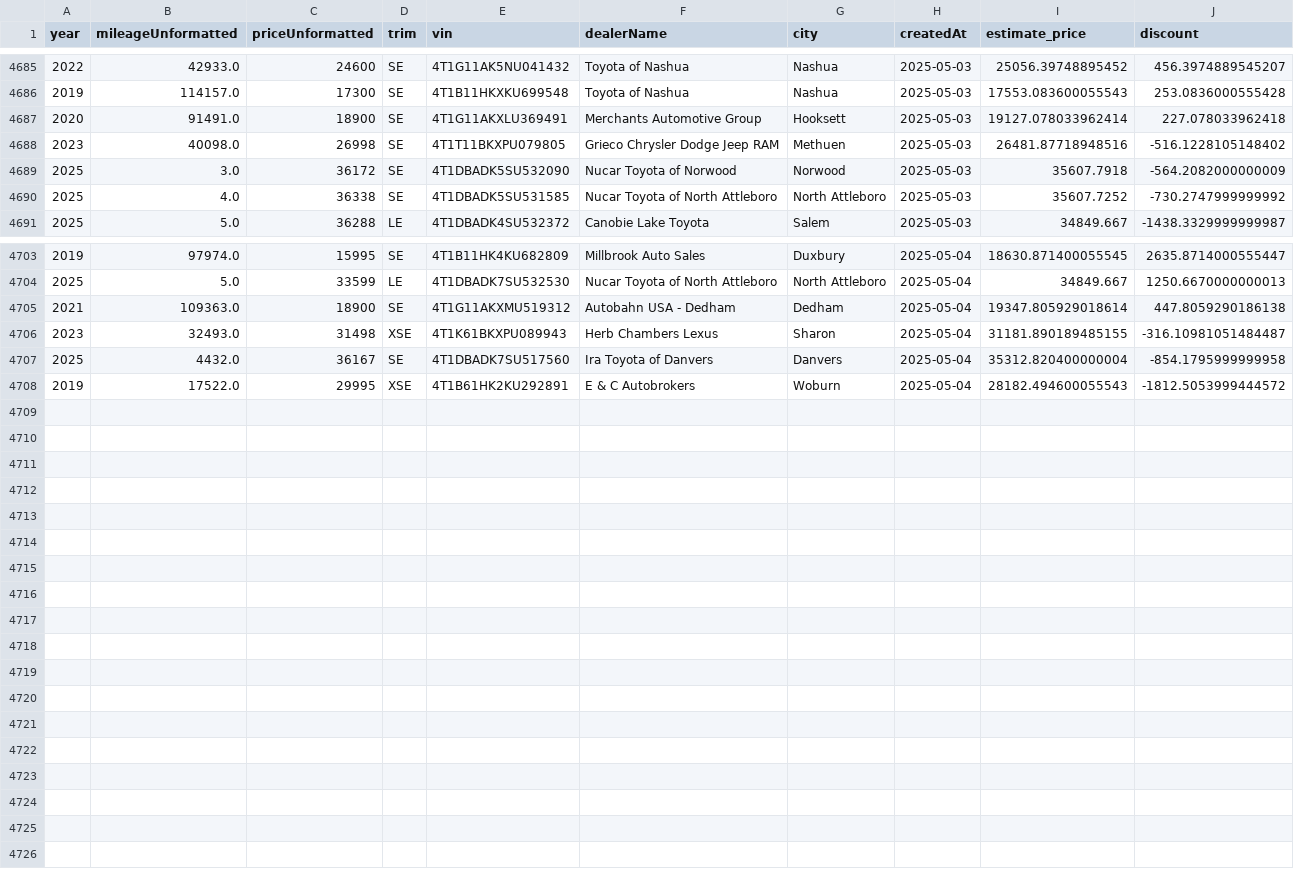
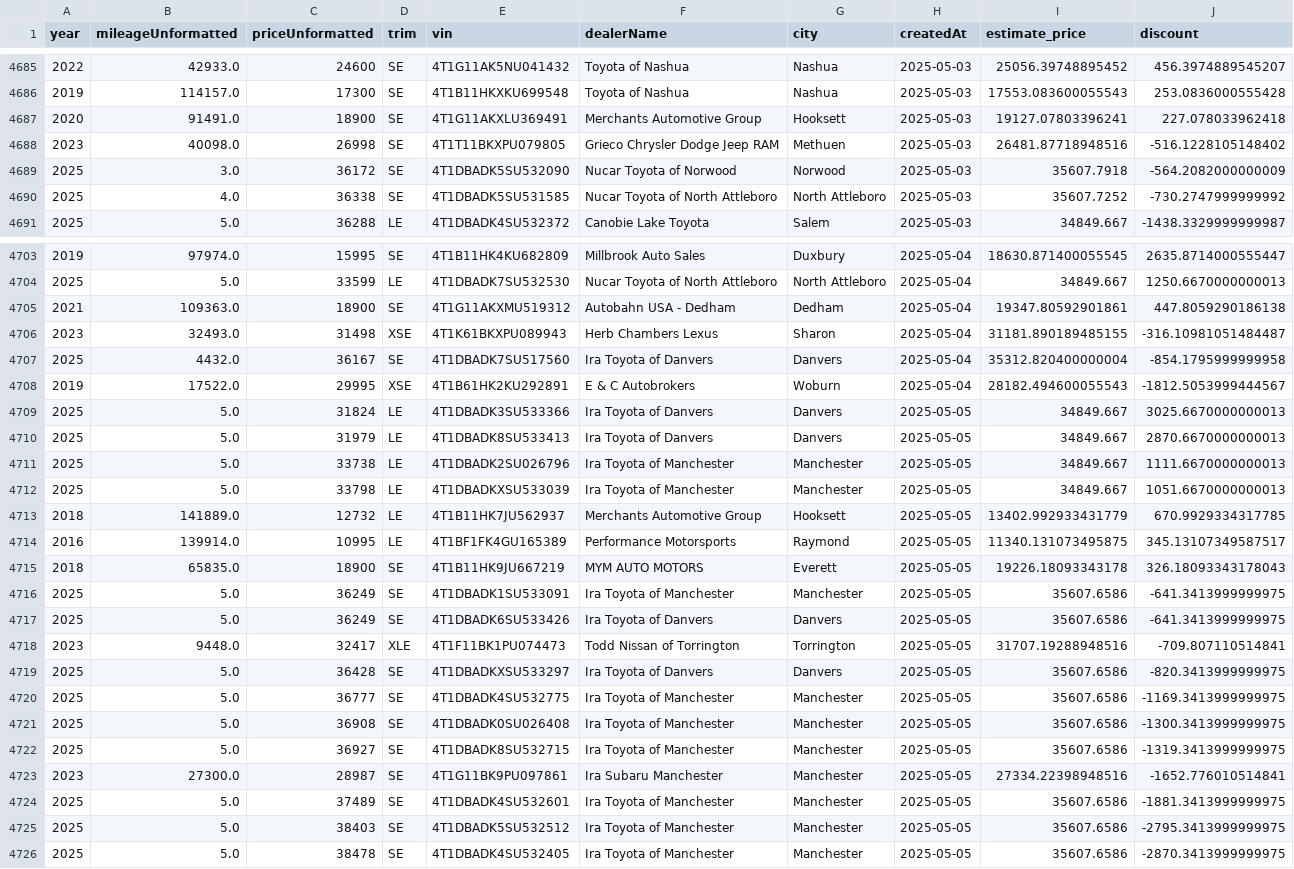
Before and after one commit to MMel099/UsedCarPricer, a CSV file: data/master_data.csv, drawn as a sheet; only a part is shown, gaps mark what is left out.

Commit message:
Automatic daily car data

```diff
--- a/data/master_data.csv
+++ b/data/master_data.csv
@@ -4686,3 +4686,3 @@ year,mileageUnformatted,priceUnformatted,trim,vin,dealerName,city,createdAt,esti
 2019,114157.0,17300,SE,4T1B11HKXKU699548,Toyota of Nashua,Nashua,2025-05-03,17553.083600055543,253.0836000555428
-2020,91491.0,18900,SE,4T1G11AKXLU369491,Merchants Automotive Group,Hooksett,2025-05-03,19127.078033962414,227.078033962418
+2020,91491.0,18900,SE,4T1G11AKXLU369491,Merchants Automotive Group,Hooksett,2025-05-03,19127.07803396241,227.078033962418
 2023,40098.0,26998,SE,4T1T11BKXPU079805,Grieco Chrysler Dodge Jeep RAM,Methuen,2025-05-03,26481.87718948516,-516.1228105148402
@@ -4704,5 +4704,23 @@ year,mileageUnformatted,priceUnformatted,trim,vin,dealerName,city,createdAt,esti
 2025,5.0,33599,LE,4T1DBADK7SU532530,Nucar Toyota of North Attleboro,North Attleboro,2025-05-04,34849.667,1250.6670000000013
-2021,109363.0,18900,SE,4T1G11AKXMU519312,Autobahn USA - Dedham,Dedham,2025-05-04,19347.805929018614,447.8059290186138
+2021,109363.0,18900,SE,4T1G11AKXMU519312,Autobahn USA - Dedham,Dedham,2025-05-04,19347.80592901861,447.8059290186138
 2023,32493.0,31498,XSE,4T1K61BKXPU089943,Herb Chambers Lexus,Sharon,2025-05-04,31181.890189485155,-316.10981051484487
 2025,4432.0,36167,SE,4T1DBADK7SU517560,Ira Toyota of Danvers,Danvers,2025-05-04,35312.820400000004,-854.1795999999958
-2019,17522.0,29995,XSE,4T1B61HK2KU292891,E & C Autobrokers,Woburn,2025-05-04,28182.494600055543,-1812.5053999444572
+2019,17522.0,29995,XSE,4T1B61HK2KU292891,E & C Autobrokers,Woburn,2025-05-04,28182.494600055543,-1812.5053999444567
+2025,5.0,31824,LE,4T1DBADK3SU533366,Ira Toyota of Danvers,Danvers,2025-05-05,34849.667,3025.6670000000013
+2025,5.0,31979,LE,4T1DBADK8SU533413,Ira Toyota of Danvers,Danvers,2025-05-05,34849.667,2870.6670000000013
+2025,5.0,33738,LE,4T1DBADK2SU026796,Ira Toyota of Manchester,Manchester,2025-05-05,34849.667,1111.6670000000013
+2025,5.0,33798,LE,4T1DBADKXSU533039,Ira Toyota of Manchester,Manchester,2025-05-05,34849.667,1051.6670000000013
+2018,141889.0,12732,LE,4T1B11HK7JU562937,Merchants Automotive Group,Hooksett,2025-05-05,13402.992933431779,670.9929334317785
+2016,139914.0,10995,LE,4T1BF1FK4GU165389,Performance Motorsports,Raymond,2025-05-05,11340.131073495875,345.13107349587517
+2018,65835.0,18900,SE,4T1B11HK9JU667219,MYM AUTO MOTORS,Everett,2025-05-05,19226.18093343178,326.18093343178043
+2025,5.0,36249,SE,4T1DBADK1SU533091,Ira Toyota of Manchester,Manchester,2025-05-05,35607.6586,-641.3413999999975
+2025,5.0,36249,SE,4T1DBADK6SU533426,Ira Toyota of Danvers,Danvers,2025-05-05,35607.6586,-641.3413999999975
+2023,9448.0,32417,XLE,4T1F11BK1PU074473,Todd Nissan of Torrington,Torrington,2025-05-05,31707.19288948516,-709.807110514841
+2025,5.0,36428,SE,4T1DBADKXSU533297,Ira Toyota of Danvers,Danvers,2025-05-05,35607.6586,-820.3413999999975
+2025,5.0,36777,SE,4T1DBADK4SU532775,Ira Toyota of Manchester,Manchester,2025-05-05,35607.6586,-1169.3413999999975
+2025,5.0,36908,SE,4T1DBADK0SU026408,Ira Toyota of Manchester,Manchester,2025-05-05,35607.6586,-1300.3413999999975
+2025,5.0,36927,SE,4T1DBADK8SU532715,Ira Toyota of Manchester,Manchester,2025-05-05,35607.6586,-1319.3413999999975
+2023,27300.0,28987,SE,4T1G11BK9PU097861,Ira Subaru Manchester,Manchester,2025-05-05,27334.22398948516,-1652.776010514841
+2025,5.0,37489,SE,4T1DBADK4SU532601,Ira Toyota of Manchester,Manchester,2025-05-05,35607.6586,-1881.3413999999975
+2025,5.0,38403,SE,4T1DBADK5SU532512,Ira Toyota of Manchester,Manchester,2025-05-05,35607.6586,-2795.3413999999975
+2025,5.0,38478,SE,4T1DBADK4SU532405,Ira Toyota of Manchester,Manchester,2025-05-05,35607.6586,-2870.3413999999975
```
Also changed, not shown: data/daily_stats.csv, data/newest_data.csv, 3 other files.
